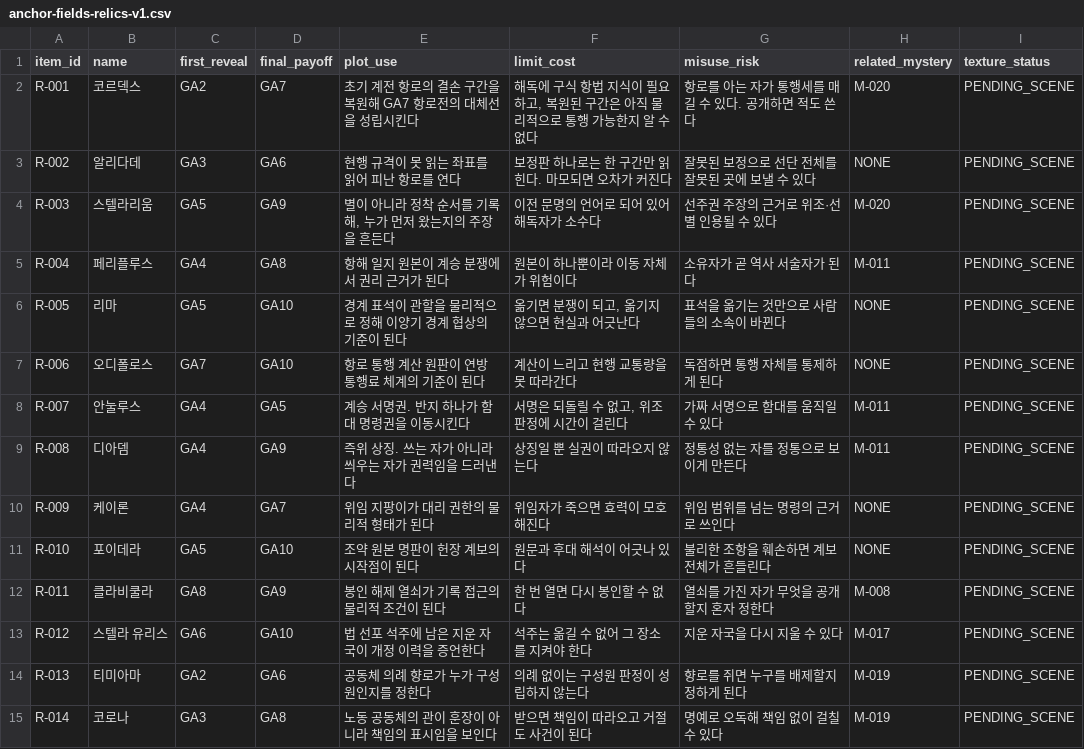
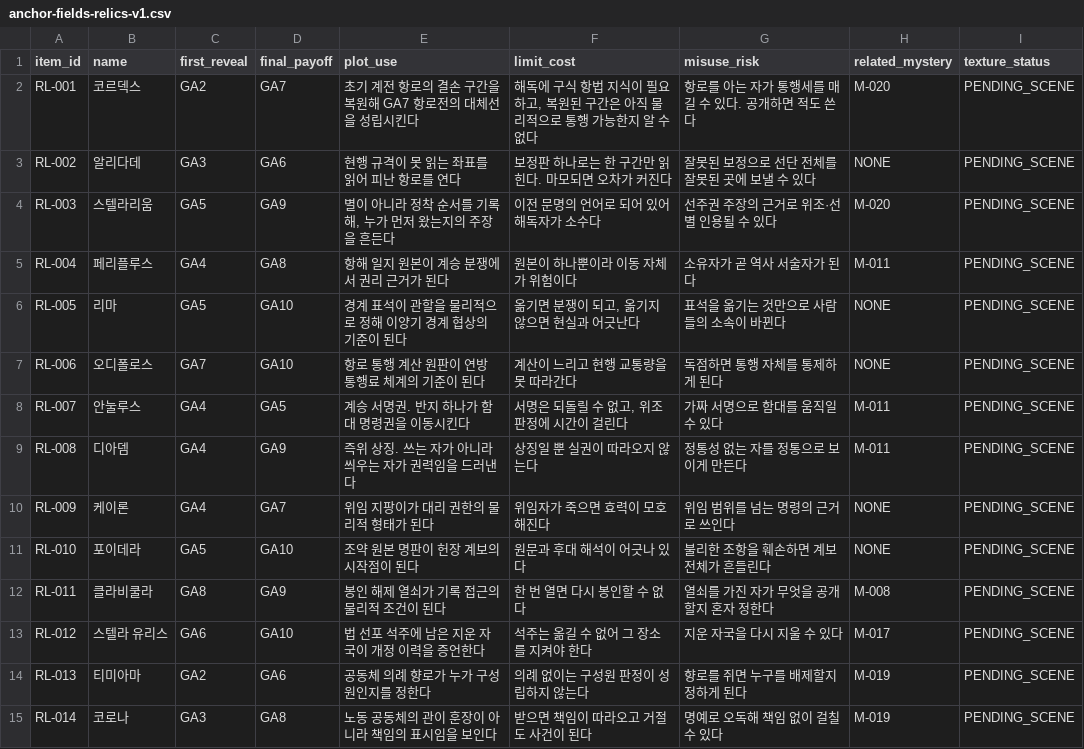
Before and after one commit to storm-credit/galactic-legacy-archive, a CSV file: docs/09_collection/data/anchor-fields-relics-v1.csv, drawn as a sheet; only a part is shown; the diff covers the shown part only.

```diff
--- a/docs/09_collection/data/anchor-fields-relics-v1.csv
+++ b/docs/09_collection/data/anchor-fields-relics-v1.csv
@@ -1,15 +1,15 @@
 "item_id","name","first_reveal","final_payoff","plot_use","limit_cost","misuse_risk","related_mystery","texture_status"
-"R-001","코르덱스","GA2","GA7","초기 계전 항로의 결손 구간을 복원해 GA7 항로전의 대체선을 성립시킨다","해독에 구식 항법 지식이 필요하고, 복원된 구간은 아직 물리적으로 통행 가능한지 알 수 없다","항로를 아는 자가 통행세를 매길 수 있다. 공개하면 적도 쓴다","M-020","PENDING_SCENE"
-"R-002","알리다데","GA3","GA6","현행 규격이 못 읽는 좌표를 읽어 피난 항로를 연다","보정판 하나로는 한 구간만 읽힌다. 마모되면 오차가 커진다","잘못된 보정으로 선단 전체를 잘못된 곳에 보낼 수 있다","NONE","PENDING_SCENE"
-"R-003","스텔라리움","GA5","GA9","별이 아니라 정착 순서를 기록해, 누가 먼저 왔는지의 주장을 흔든다","이전 문명의 언어로 되어 있어 해독자가 소수다","선주권 주장의 근거로 위조·선별 인용될 수 있다","M-020","PENDING_SCENE"
-"R-004","페리플루스","GA4","GA8","항해 일지 원본이 계승 분쟁에서 권리 근거가 된다","원본이 하나뿐이라 이동 자체가 위험이다","소유자가 곧 역사 서술자가 된다","M-011","PENDING_SCENE"
-"R-005","리마","GA5","GA10","경계 표석이 관할을 물리적으로 정해 이양기 경계 협상의 기준이 된다","옮기면 분쟁이 되고, 옮기지 않으면 현실과 어긋난다","표석을 옮기는 것만으로 사람들의 소속이 바뀐다","NONE","PENDING_SCENE"
-"R-006","오디폴로스","GA7","GA10","항로 통행 계산 원판이 연방 통행료 체계의 기준이 된다","계산이 느리고 현행 교통량을 못 따라간다","독점하면 통행 자체를 통제하게 된다","NONE","PENDING_SCENE"
-"R-007","안눌루스","GA4","GA5","계승 서명권. 반지 하나가 함대 명령권을 이동시킨다","서명은 되돌릴 수 없고, 위조 판정에 시간이 걸린다","가짜 서명으로 함대를 움직일 수 있다","M-011","PENDING_SCENE"
-"R-008","디아뎀","GA4","GA9","즉위 상징. 쓰는 자가 아니라 씌우는 자가 권력임을 드러낸다","상징일 뿐 실권이 따라오지 않는다","정통성 없는 자를 정통으로 보이게 만든다","M-011","PENDING_SCENE"
-"R-009","케이론","GA4","GA7","위임 지팡이가 대리 권한의 물리적 형태가 된다","위임자가 죽으면 효력이 모호해진다","위임 범위를 넘는 명령의 근거로 쓰인다","NONE","PENDING_SCENE"
-"R-010","포이데라","GA5","GA10","조약 원본 명판이 헌장 계보의 시작점이 된다","원문과 후대 해석이 어긋나 있다","불리한 조항을 훼손하면 계보 전체가 흔들린다","NONE","PENDING_SCENE"
-"R-011","클라비쿨라","GA8","GA9","봉인 해제 열쇠가 기록 접근의 물리적 조건이 된다","한 번 열면 다시 봉인할 수 없다","열쇠를 가진 자가 무엇을 공개할지 혼자 정한다","M-008","PENDING_SCENE"
-"R-012","스텔라 유리스","GA6","GA10","법 선포 석주에 남은 지운 자국이 개정 이력을 증언한다","석주는 옮길 수 없어 그 장소를 지켜야 한다","지운 자국을 다시 지울 수 있다","M-017","PENDING_SCENE"
-"R-013","티미아마","GA2","GA6","공동체 의례 향로가 누가 구성원인지를 정한다","의례 없이는 구성원 판정이 성립하지 않는다","향로를 쥐면 누구를 배제할지 정하게 된다","M-019","PENDING_SCENE"
-"R-014","코로나","GA3","GA8","노동 공동체의 관이 훈장이 아니라 책임의 표시임을 보인다","받으면 책임이 따라오고 거절도 사건이 된다","명예로 오독해 책임 없이 걸칠 수 있다","M-019","PENDING_SCENE"
+"RL-001","코르덱스","GA2","GA7","초기 계전 항로의 결손 구간을 복원해 GA7 항로전의 대체선을 성립시킨다","해독에 구식 항법 지식이 필요하고, 복원된 구간은 아직 물리적으로 통행 가능한지 알 수 없다","항로를 아는 자가 통행세를 매길 수 있다. 공개하면 적도 쓴다","M-020","PENDING_SCENE"
+"RL-002","알리다데","GA3","GA6","현행 규격이 못 읽는 좌표를 읽어 피난 항로를 연다","보정판 하나로는 한 구간만 읽힌다. 마모되면 오차가 커진다","잘못된 보정으로 선단 전체를 잘못된 곳에 보낼 수 있다","NONE","PENDING_SCENE"
+"RL-003","스텔라리움","GA5","GA9","별이 아니라 정착 순서를 기록해, 누가 먼저 왔는지의 주장을 흔든다","이전 문명의 언어로 되어 있어 해독자가 소수다","선주권 주장의 근거로 위조·선별 인용될 수 있다","M-020","PENDING_SCENE"
+"RL-004","페리플루스","GA4","GA8","항해 일지 원본이 계승 분쟁에서 권리 근거가 된다","원본이 하나뿐이라 이동 자체가 위험이다","소유자가 곧 역사 서술자가 된다","M-011","PENDING_SCENE"
+"RL-005","리마","GA5","GA10","경계 표석이 관할을 물리적으로 정해 이양기 경계 협상의 기준이 된다","옮기면 분쟁이 되고, 옮기지 않으면 현실과 어긋난다","표석을 옮기는 것만으로 사람들의 소속이 바뀐다","NONE","PENDING_SCENE"
+"RL-006","오디폴로스","GA7","GA10","항로 통행 계산 원판이 연방 통행료 체계의 기준이 된다","계산이 느리고 현행 교통량을 못 따라간다","독점하면 통행 자체를 통제하게 된다","NONE","PENDING_SCENE"
+"RL-007","안눌루스","GA4","GA5","계승 서명권. 반지 하나가 함대 명령권을 이동시킨다","서명은 되돌릴 수 없고, 위조 판정에 시간이 걸린다","가짜 서명으로 함대를 움직일 수 있다","M-011","PENDING_SCENE"
+"RL-008","디아뎀","GA4","GA9","즉위 상징. 쓰는 자가 아니라 씌우는 자가 권력임을 드러낸다","상징일 뿐 실권이 따라오지 않는다","정통성 없는 자를 정통으로 보이게 만든다","M-011","PENDING_SCENE"
+"RL-009","케이론","GA4","GA7","위임 지팡이가 대리 권한의 물리적 형태가 된다","위임자가 죽으면 효력이 모호해진다","위임 범위를 넘는 명령의 근거로 쓰인다","NONE","PENDING_SCENE"
+"RL-010","포이데라","GA5","GA10","조약 원본 명판이 헌장 계보의 시작점이 된다","원문과 후대 해석이 어긋나 있다","불리한 조항을 훼손하면 계보 전체가 흔들린다","NONE","PENDING_SCENE"
+"RL-011","클라비쿨라","GA8","GA9","봉인 해제 열쇠가 기록 접근의 물리적 조건이 된다","한 번 열면 다시 봉인할 수 없다","열쇠를 가진 자가 무엇을 공개할지 혼자 정한다","M-008","PENDING_SCENE"
+"RL-012","스텔라 유리스","GA6","GA10","법 선포 석주에 남은 지운 자국이 개정 이력을 증언한다","석주는 옮길 수 없어 그 장소를 지켜야 한다","지운 자국을 다시 지울 수 있다","M-017","PENDING_SCENE"
+"RL-013","티미아마","GA2","GA6","공동체 의례 향로가 누가 구성원인지를 정한다","의례 없이는 구성원 판정이 성립하지 않는다","향로를 쥐면 누구를 배제할지 정하게 된다","M-019","PENDING_SCENE"
+"RL-014","코로나","GA3","GA8","노동 공동체의 관이 훈장이 아니라 책임의 표시임을 보인다","받으면 책임이 따라오고 거절도 사건이 된다","명예로 오독해 책임 없이 걸칠 수 있다","M-019","PENDING_SCENE"
```
Also changed, not shown: 14 edited cells elsewhere in this file, docs/06_hardware/data/anchor-fields-hulls-v1.csv, docs/06_hardware/data/anchor-fields-weapons-v1.csv, 12 other files.
